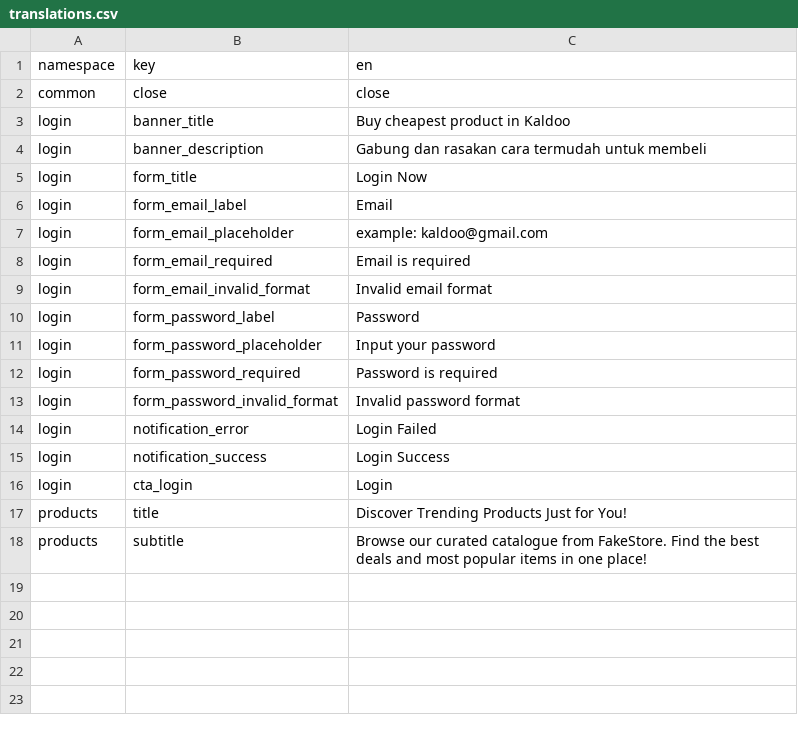
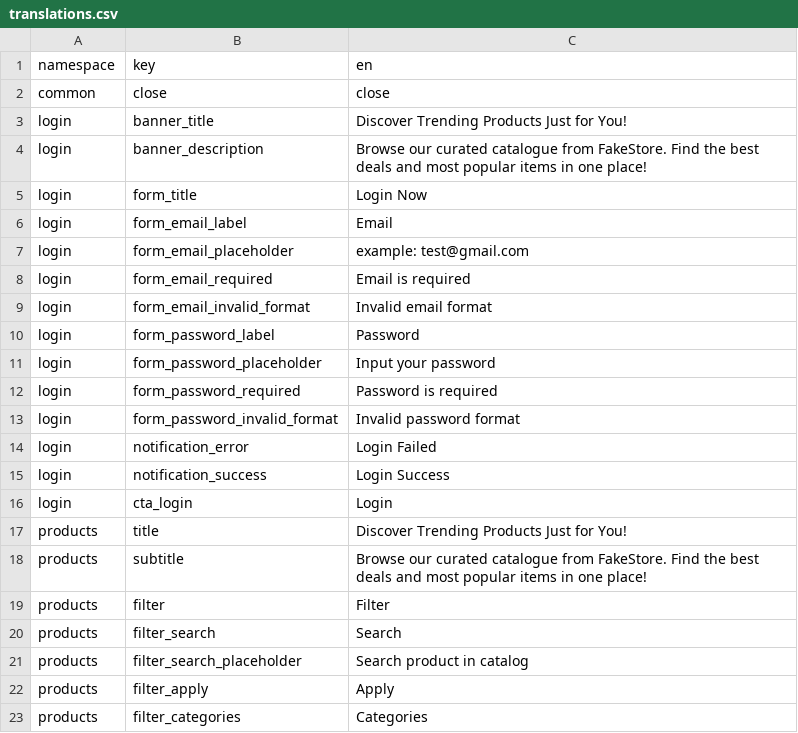
Before and after one commit to milyasbpa/trutrip-test, a CSV file: src/core/i18n/csv/translations.csv, drawn as a sheet.

Commit message:
fix: update test and translation

```diff
--- a/src/core/i18n/csv/translations.csv
+++ b/src/core/i18n/csv/translations.csv
@@ -2,7 +2,7 @@ namespace,key,en
 common,close,close
-login,banner_title,Buy cheapest product in Kaldoo
-login,banner_description,Gabung dan rasakan cara termudah untuk membeli
+login,banner_title,Discover Trending Products Just for You!
+login,banner_description,Browse our curated catalogue from FakeStore. Find the best deals and most popular items in one place!
 login,form_title,Login Now
 login,form_email_label,Email
-login,form_email_placeholder,example: kaldoo@gmail.com
+login,form_email_placeholder,example: test@gmail.com
 login,form_email_required,Email is required
@@ -18 +18,6 @@ products,title,Discover Trending Products Just for You!
 products,subtitle,Browse our curated catalogue from FakeStore. Find the best deals and most popular items in one place!
+products,filter,Filter
+products,filter_search,Search
+products,filter_search_placeholder,Search product in catalog
+products,filter_apply,Apply
+products,filter_categories,Categories
```
Also changed, not shown: 4 other files.
